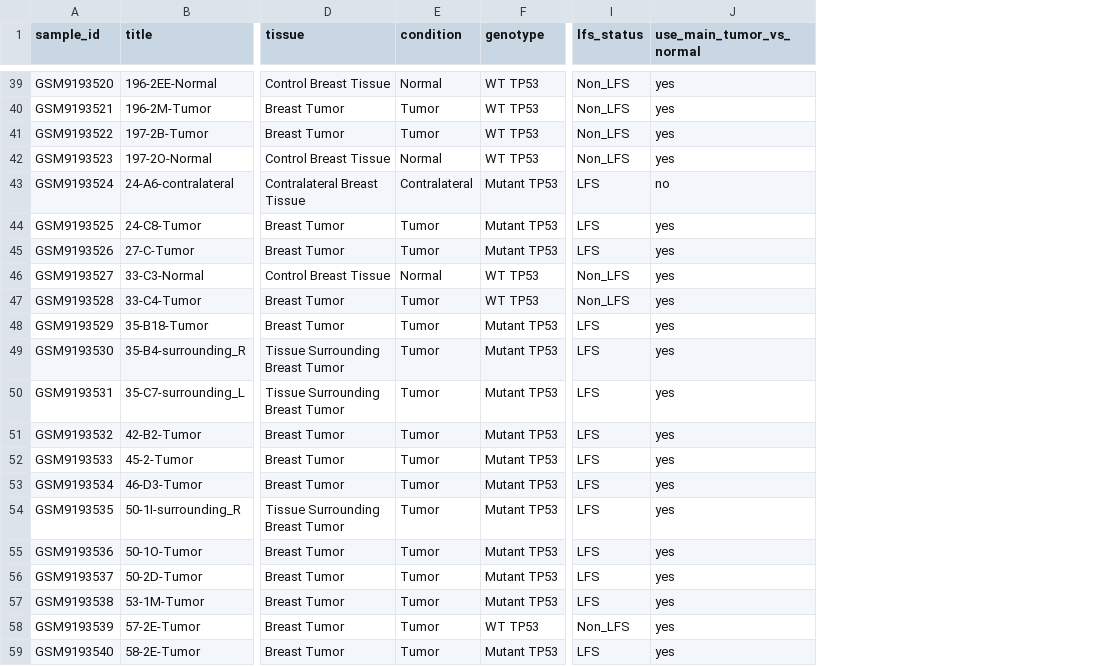
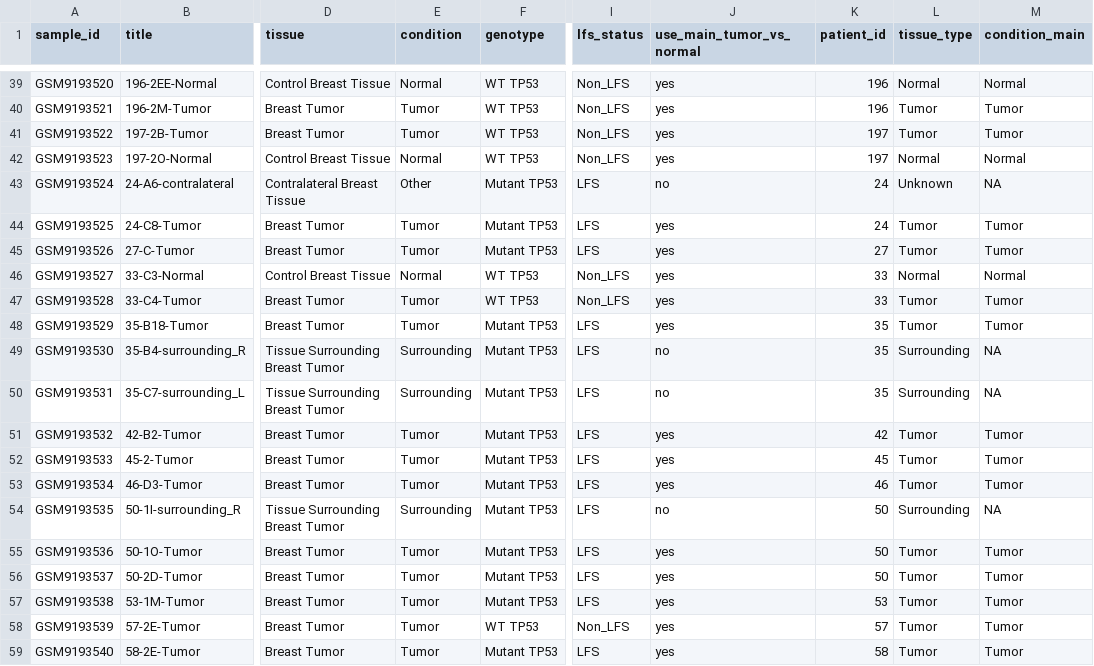
Before and after one commit to amansinghmt/breast_cancer_rnaseq, a TSV file: data/metadata/metadata.tsv, drawn as a sheet; only a part is shown, gaps mark what is left out; the diff covers the shown part only; the diff names each change by its address in the sheet, - before the commit and + after, or states it on an @@ line.

Commit message:
Part1+2: fix labeling, add patient_id, create QC-aware paired manifest

```diff
--- a/data/metadata/metadata.tsv
+++ b/data/metadata/metadata.tsv
+column K (patient_id), rows 39-59: 196 | 196 | 197 | 197 | 24 | 24 | 27 | 33 | 33 | 35 | 35 | 35 | 42 | 45 | 46 | 50 | 50 | 50 | 53 | 57 | 58
+column L (tissue_type), rows 39-59: Normal | Tumor | Tumor | Normal | Unknown | Tumor | Tumor | Normal | Tumor | Tumor | Surrounding | Surrounding | Tumor | Tumor | Tumor | Surrounding | Tumor | Tumor | Tumor | Tumor | Tumor
+column M (condition_main), rows 39-59: Normal | Tumor | Tumor | Normal | NA | Tumor | Tumor | Normal | Tumor | Tumor | NA | NA | Tumor | Tumor | Tumor | NA | Tumor | Tumor | Tumor | Tumor | Tumor
-E43 (condition): Contralateral
+E43 (condition): Other
-E49:E50 (condition): Tumor
+E49:E50 (condition): Surrounding
-J49:J50 (use_main_tumor_vs_normal): yes
+J49:J50 (use_main_tumor_vs_normal): no
-E54 (condition): Tumor
+E54 (condition): Surrounding
-J54 (use_main_tumor_vs_normal): yes
+J54 (use_main_tumor_vs_normal): no
```
Also changed, not shown: 10 edited cells elsewhere in this file, 2 other files.
